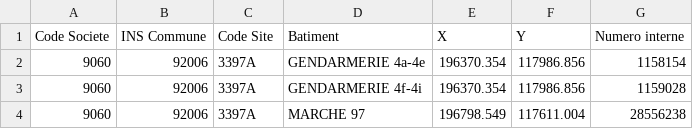
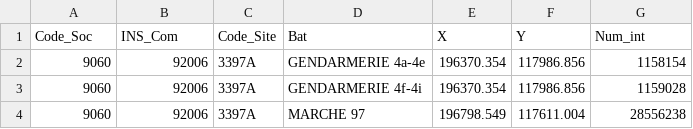
Before and after one commit to PaulDGeom/testNeo4j, a CSV file: adresse.csv, drawn as a sheet; only a part is shown.

Commit message:
Add files via upload

```diff
--- a/adresse.csv
+++ b/adresse.csv
@@ -1,2 +1,2 @@
-Code Societe;INS Commune;Code Site;Batiment;X;Y;Numero interne
+Code_Soc;INS_Com;Code_Site;Bat;X;Y;Num_int
 9060;92006;3397A;GENDARMERIE 4a-4e;196370.354;117986.856;1158154
```
